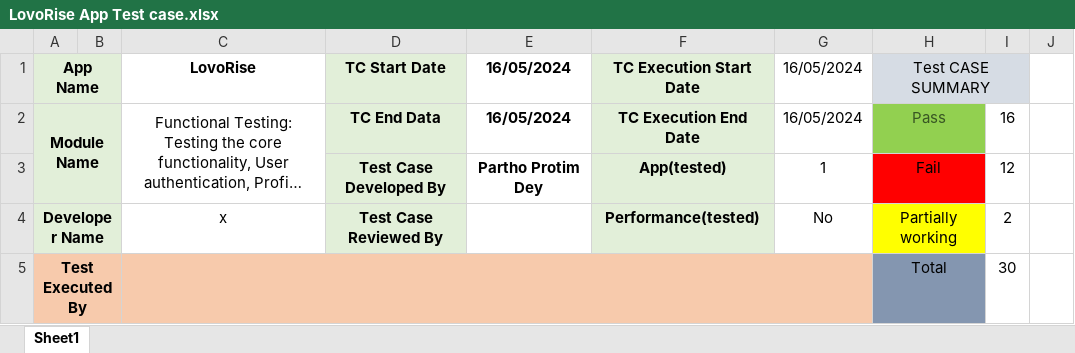
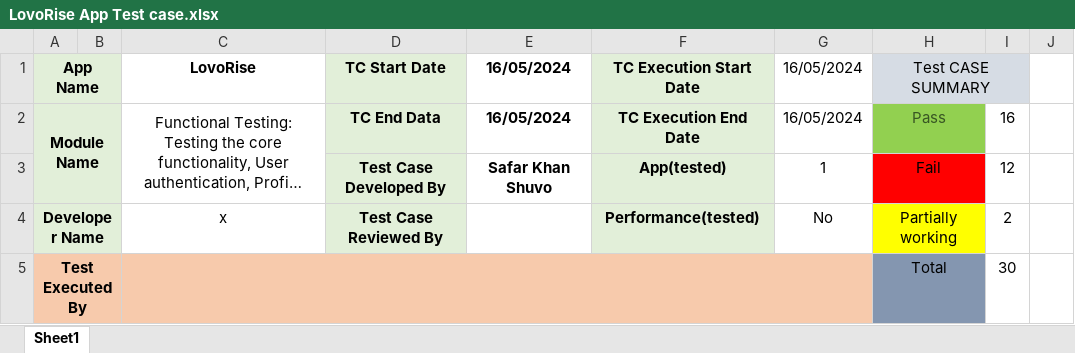
Before and after one commit to ShuvoProgram/SQA-Manual-Testing, an Excel workbook: LovoRise App Report_&_cases/LovoRise App Test case.xlsx, sheet Sheet1, drawn as a sheet; only a part is shown; long unchanged cells end in …; values as stored, in another font and other column widths than the file's, no borders; charts and pictures and conditional formats not drawn; the diff names each change by its address in the sheet, - before the commit and + after, or states it on an @@ line.

```diff
--- a/LovoRise App Report_&_cases/LovoRise App Test case.xlsx (sheet Sheet1)
+++ b/LovoRise App Report_&_cases/LovoRise App Test case.xlsx (sheet Sheet1)
-E3: Partho Protim Dey
+E3: Safar Khan Shuvo
```
Also changed, not shown: charts or pictures, Dmoney Bug Report.xlsx, EasyPay Test Case.xlsx, 37 other files.
